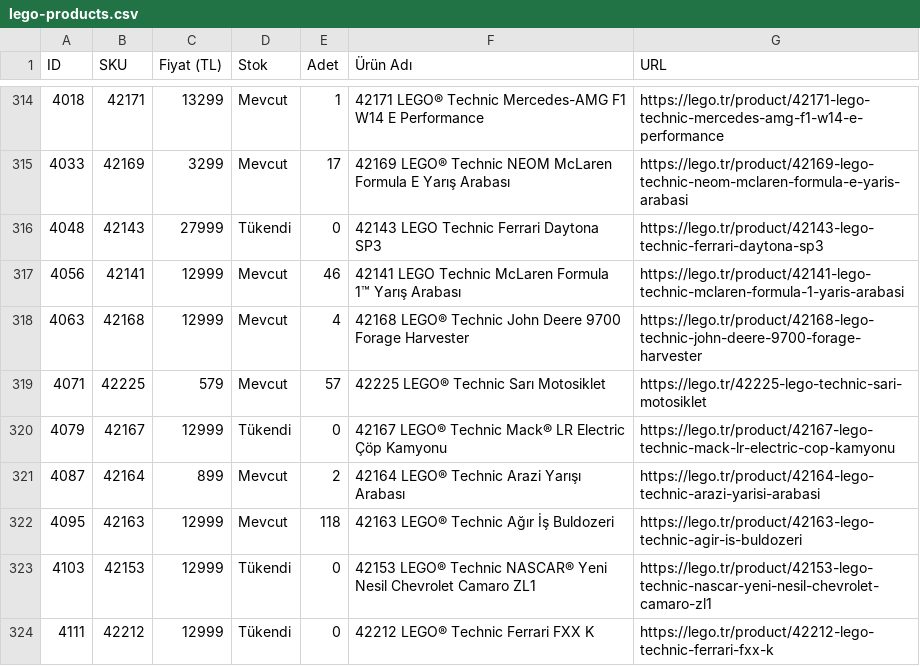
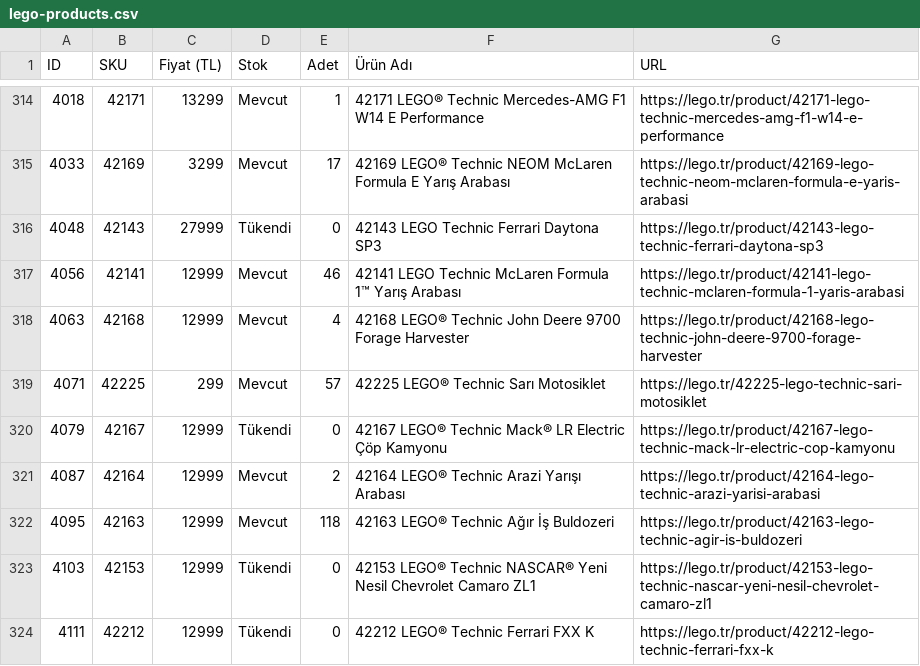
Before and after one commit to mehranyavari/woocommerce-stock-scraper, a CSV file: output/lego-products.csv, drawn as a sheet; only a part is shown, gaps mark what is left out; the diff covers the shown part only.

```diff
--- a/output/lego-products.csv
+++ b/output/lego-products.csv
@@ -318,5 +318,5 @@ ID,SKU,Fiyat (TL),Stok,Adet,Ürün Adı,URL
 4063,42168,12999,Mevcut,4,"42168 LEGO® Technic John Deere 9700 Forage Harvester","https://lego.tr/product/42168-lego-technic-john-deere-9700-forage-harvester"
-4071,42225,579,Mevcut,57,"42225 LEGO® Technic Sarı Motosiklet","https://lego.tr/42225-lego-technic-sari-motosiklet"
+4071,42225,299,Mevcut,57,"42225 LEGO® Technic Sarı Motosiklet","https://lego.tr/42225-lego-technic-sari-motosiklet"
 4079,42167,12999,Tükendi,0,"42167 LEGO® Technic Mack® LR Electric Çöp Kamyonu","https://lego.tr/product/42167-lego-technic-mack-lr-electric-cop-kamyonu"
-4087,42164,899,Mevcut,2,"42164 LEGO® Technic Arazi Yarışı Arabası","https://lego.tr/product/42164-lego-technic-arazi-yarisi-arabasi"
+4087,42164,12999,Mevcut,2,"42164 LEGO® Technic Arazi Yarışı Arabası","https://lego.tr/product/42164-lego-technic-arazi-yarisi-arabasi"
 4095,42163,12999,Mevcut,118,"42163 LEGO® Technic Ağır İş Buldozeri","https://lego.tr/product/42163-lego-technic-agir-is-buldozeri"
```
Also changed, not shown: 90 edited cells elsewhere in this file, 3 other files.
